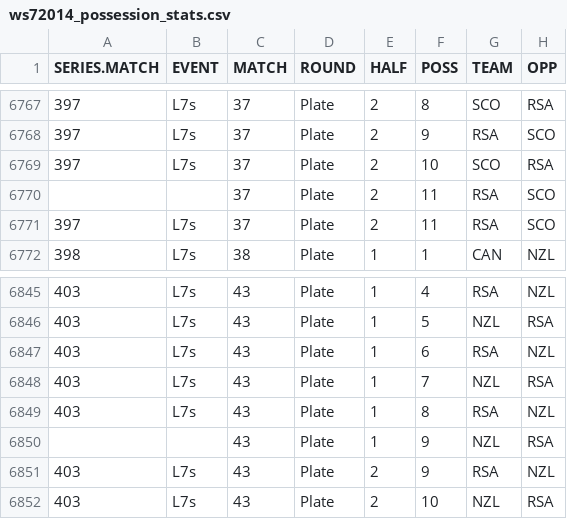
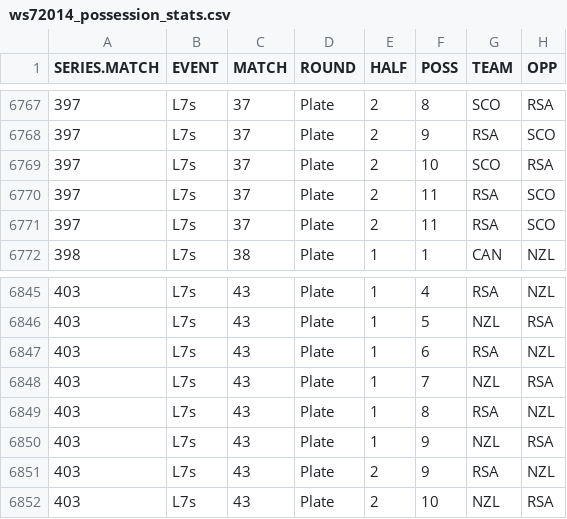
Before and after one commit to jliberma/rugby7s, a CSV file: data/ws72014_possession_stats.csv, drawn as a sheet; only a part is shown, gaps mark what is left out; the diff names each change by its address in the sheet, - before the commit and + after, or states it on an @@ line.

Commit message:
add missing rows

```diff
--- a/data/ws72014_possession_stats.csv
+++ b/data/ws72014_possession_stats.csv
-A6770 (SERIES.MATCH): (empty)
+A6770 (SERIES.MATCH): 397
-B6770 (EVENT): (empty)
+B6770 (EVENT): L7s
-A6850 (SERIES.MATCH): (empty)
+A6850 (SERIES.MATCH): 403
-B6850 (EVENT): (empty)
+B6850 (EVENT): L7s
```
